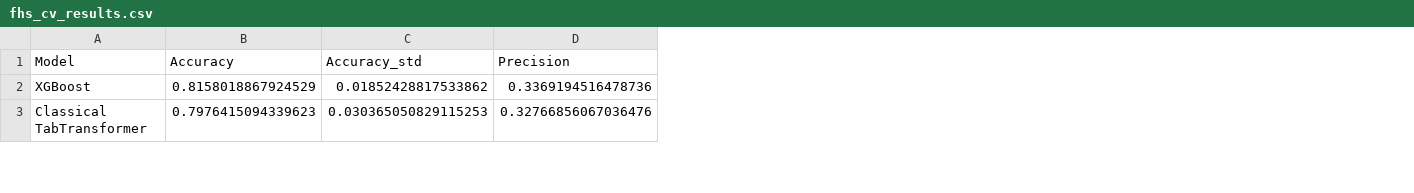
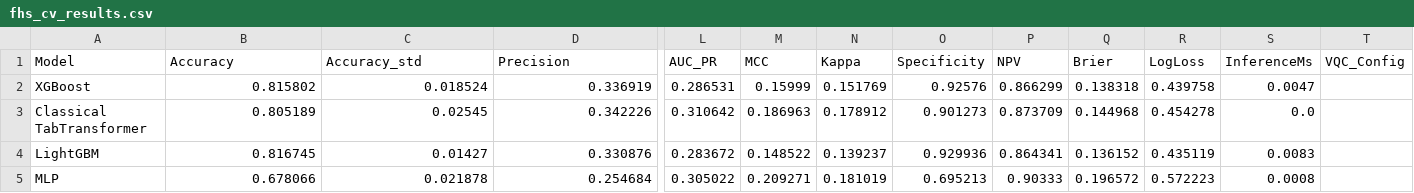
Before and after one commit to Nafis878/-HQCT, a CSV file: results/fhs_cv_results.csv, drawn as a sheet; only a part is shown, gaps mark what is left out; rows hold the shown columns only; the diff covers the shown part only; the diff names each change by its address in the sheet, - before the commit and + after, or states it on an @@ line.

```diff
--- a/results/fhs_cv_results.csv
+++ b/results/fhs_cv_results.csv
+column L (AUC_PR), rows 2-3: 0.286531 | 0.310642
+column M (MCC), rows 2-3: 0.15999 | 0.186963
+column N (Kappa), rows 2-3: 0.151769 | 0.178912
+column O (Specificity), rows 2-3: 0.92576 | 0.901273
+column P (NPV), rows 2-3: 0.866299 | 0.873709
+column Q (Brier), rows 2-3: 0.138318 | 0.144968
+column R (LogLoss), rows 2-3: 0.439758 | 0.454278
+column S (InferenceMs), rows 2-3: 0.0047 | 0.0
+column T (VQC_Config), empty
-B2 (Accuracy): 0.8158018867924529
+B2 (Accuracy): 0.815802
-C2 (Accuracy_std): 0.01852428817533862
+C2 (Accuracy_std): 0.018524
-D2 (Precision): 0.3369194516478736
+D2 (Precision): 0.336919
-B3 (Accuracy): 0.7976415094339623
+B3 (Accuracy): 0.805189
-C3 (Accuracy_std): 0.030365050829115253
+C3 (Accuracy_std): 0.02545
-D3 (Precision): 0.32766856067036476
+D3 (Precision): 0.342226
+row 4: LightGBM | 0.816745 | 0.01427 | 0.330876 | 0.283672 | 0.148522 | 0.139237 | 0.929936 | 0.864341 | 0.136152 | 0.435119 | 0.0083
+row 5: MLP | 0.678066 | 0.021878 | 0.254684 | 0.305022 | 0.209271 | 0.181019 | 0.695213 | 0.90333 | 0.196572 | 0.572223 | 0.0008
```
Also changed, not shown: 24 edited cells elsewhere in this file, results/cv_results.csv, 19 other files.
